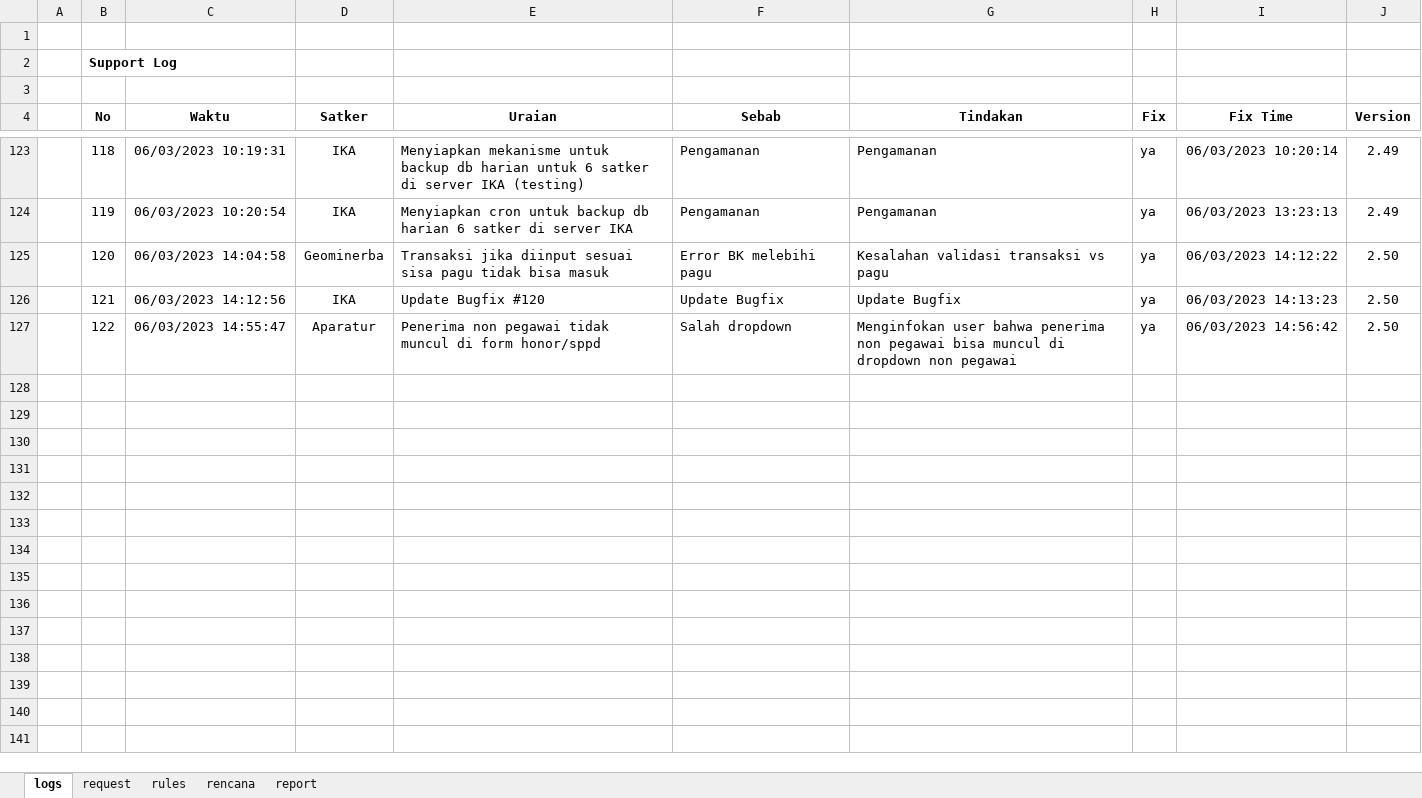
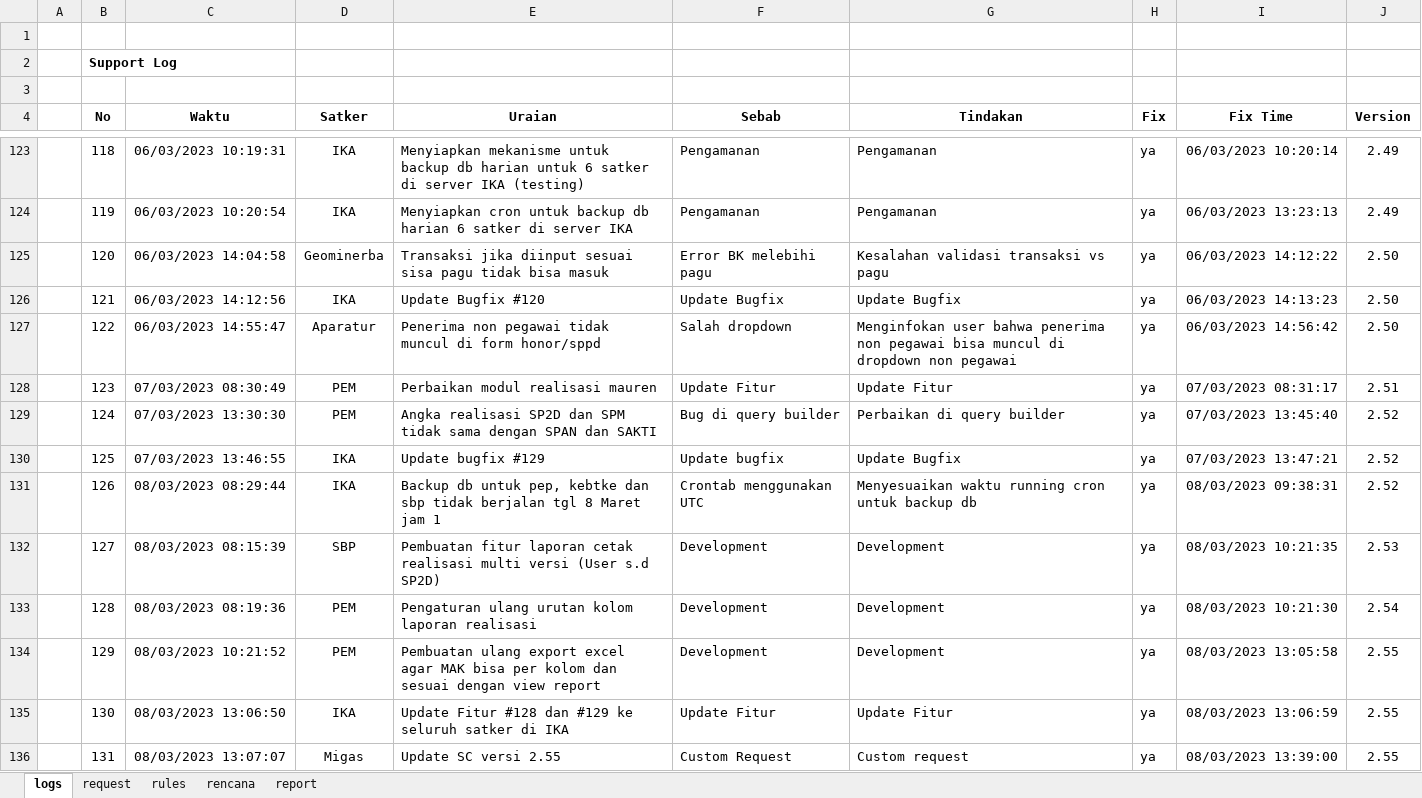
Before and after one commit to Faridalim/sik_release_note, an Excel workbook: SIK_RELEASE_NOTES.xlsx, sheet logs, drawn as a sheet; only a part is shown, gaps mark what is left out; values as stored, in another font and other column widths than the file's, no borders; the diff names each change by its address in the sheet, - before the commit and + after, or states it on an @@ line.

Commit message:
Update 2.55

```diff
--- a/SIK_RELEASE_NOTES.xlsx (sheet logs)
+++ b/SIK_RELEASE_NOTES.xlsx (sheet logs)
+row 128:  | 123 | 07/03/2023 08:30:49 | PEM | Perbaikan modul realisasi mauren | Update Fitur | Update Fitur | ya | 07/03/2023 08:31:17 | 2.51
+row 129:  | 124 | 07/03/2023 13:30:30 | PEM | Angka realisasi SP2D dan SPM tidak sama dengan SPAN dan SAKTI | Bug di query builder | Perbaikan di query builder | ya | 07/03/2023 13:45:40 | 2.52
+row 130:  | 125 | 07/03/2023 13:46:55 | IKA | Update bugfix #129 | Update bugfix | Update Bugfix | ya | 07/03/2023 13:47:21 | 2.52
+row 131:  | 126 | 08/03/2023 08:29:44 | IKA | Backup db untuk pep, kebtke dan sbp tidak berjalan tgl 8 Maret jam 1 | Crontab menggunakan UTC | Menyesuaikan waktu running cron untuk backup db | ya | 08/03/2023 09:38:31 | 2.52
+row 132:  | 127 | 08/03/2023 08:15:39 | SBP | Pembuatan fitur laporan cetak realisasi multi versi (User s.d SP2D) | Development | Development | ya | 08/03/2023 10:21:35 | 2.53
+row 133:  | 128 | 08/03/2023 08:19:36 | PEM | Pengaturan ulang urutan kolom laporan realisasi | Development | Development | ya | 08/03/2023 10:21:30 | 2.54
+row 134:  | 129 | 08/03/2023 10:21:52 | PEM | Pembuatan ulang export excel agar MAK bisa per kolom dan sesuai dengan view report | Development | Development | ya | 08/03/2023 13:05:58 | 2.55
+row 135:  | 130 | 08/03/2023 13:06:50 | IKA | Update Fitur #128 dan #129 ke seluruh satker di IKA | Update Fitur | Update Fitur | ya | 08/03/2023 13:06:59 | 2.55
+row 136:  | 131 | 08/03/2023 13:07:07 | Migas | Update SC versi 2.55 | Custom Request | Custom request | ya | 08/03/2023 13:39:00 | 2.55
```
Also changed, not shown: sheet request, sheet rencana, sheet report.
